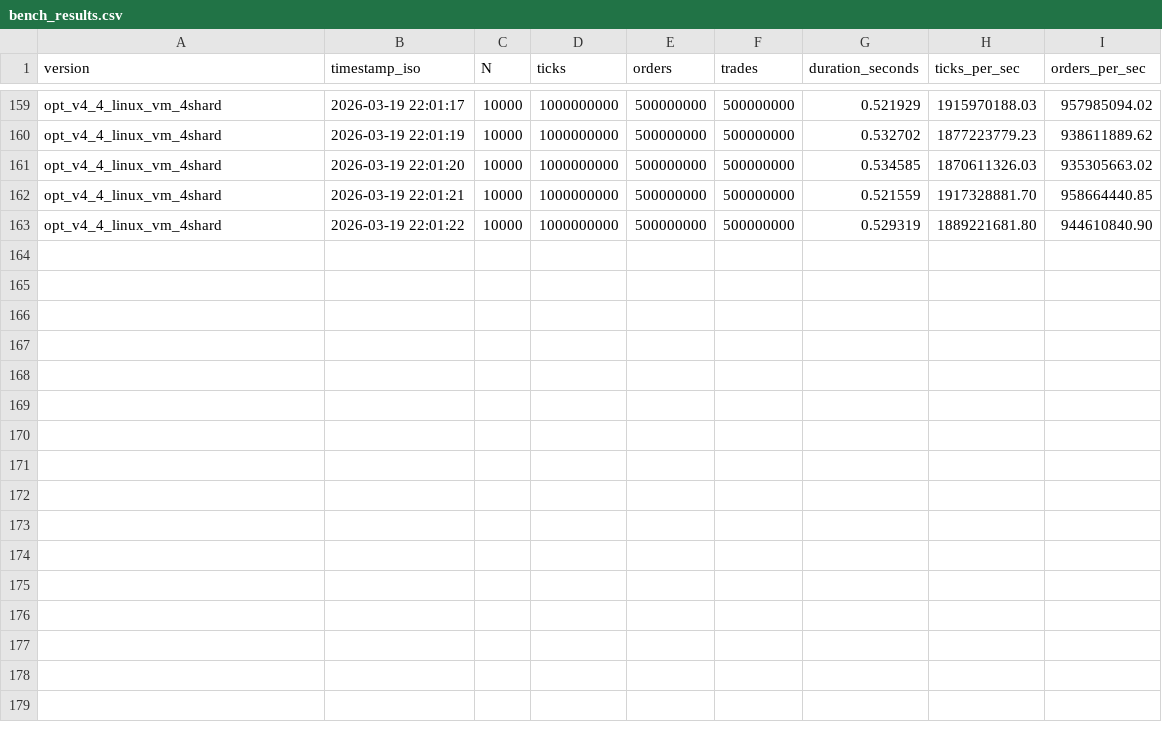
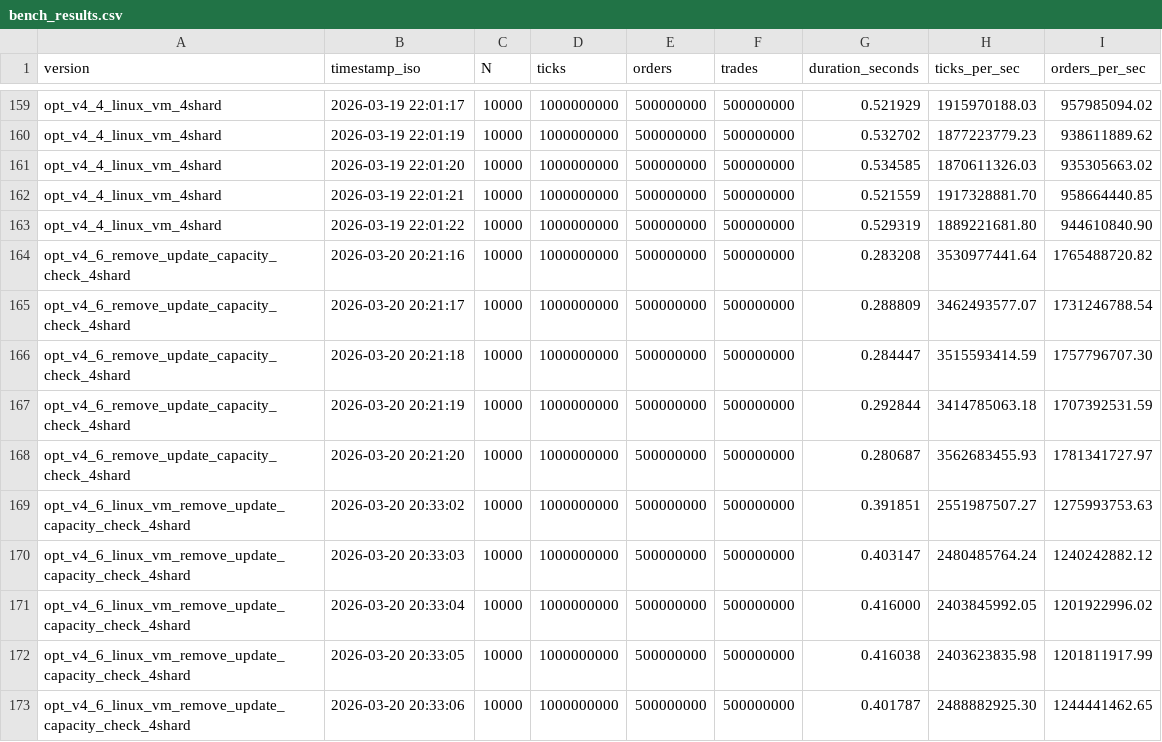
Before and after one commit to hao971111/market-data-replay-engine, a CSV file: bench_results.csv, drawn as a sheet; only a part is shown, gaps mark what is left out.

Commit message:
preallocate portfolio capacity before parallelreplay

```diff
--- a/bench_results.csv
+++ b/bench_results.csv
@@ -163 +163,11 @@ opt_v4_4_linux_vm_4shard,2026-03-19 22:01:21,10000,1000000000,500000000,50000000
 opt_v4_4_linux_vm_4shard,2026-03-19 22:01:22,10000,1000000000,500000000,500000000,0.529319,1889221681.80,944610840.90
+opt_v4_6_remove_update_capacity_check_4shard,2026-03-20 20:21:16,10000,1000000000,500000000,500000000,0.283208,3530977441.64,1765488720.82
+opt_v4_6_remove_update_capacity_check_4shard,2026-03-20 20:21:17,10000,1000000000,500000000,500000000,0.288809,3462493577.07,1731246788.54
+opt_v4_6_remove_update_capacity_check_4shard,2026-03-20 20:21:18,10000,1000000000,500000000,500000000,0.284447,3515593414.59,1757796707.30
+opt_v4_6_remove_update_capacity_check_4shard,2026-03-20 20:21:19,10000,1000000000,500000000,500000000,0.292844,3414785063.18,1707392531.59
+opt_v4_6_remove_update_capacity_check_4shard,2026-03-20 20:21:20,10000,1000000000,500000000,500000000,0.280687,3562683455.93,1781341727.97
+opt_v4_6_linux_vm_remove_update_capacity_check_4shard,2026-03-20 20:33:02,10000,1000000000,500000000,500000000,0.391851,2551987507.27,1275993753.63
+opt_v4_6_linux_vm_remove_update_capacity_check_4shard,2026-03-20 20:33:03,10000,1000000000,500000000,500000000,0.403147,2480485764.24,1240242882.12
+opt_v4_6_linux_vm_remove_update_capacity_check_4shard,2026-03-20 20:33:04,10000,1000000000,500000000,500000000,0.416000,2403845992.05,1201922996.02
+opt_v4_6_linux_vm_remove_update_capacity_check_4shard,2026-03-20 20:33:05,10000,1000000000,500000000,500000000,0.416038,2403623835.98,1201811917.99
+opt_v4_6_linux_vm_remove_update_capacity_check_4shard,2026-03-20 20:33:06,10000,1000000000,500000000,500000000,0.401787,2488882925.30,1244441462.65
```
Also changed, not shown: 3 other files.
